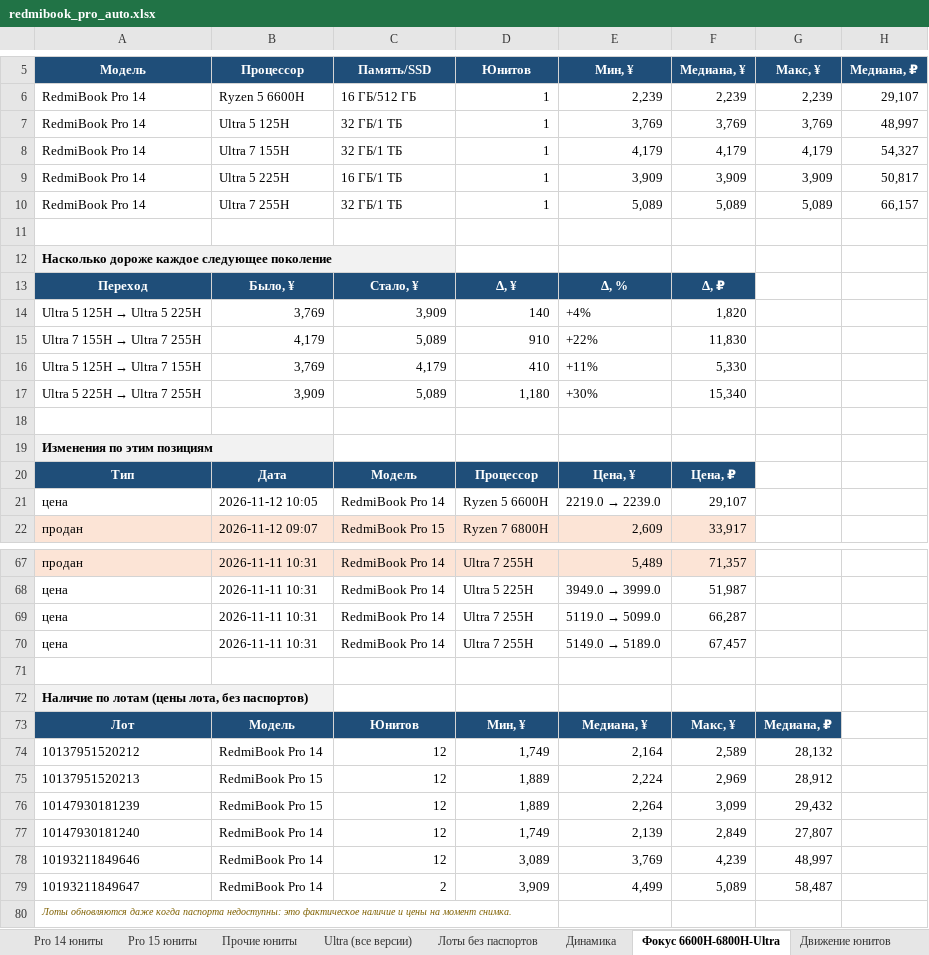
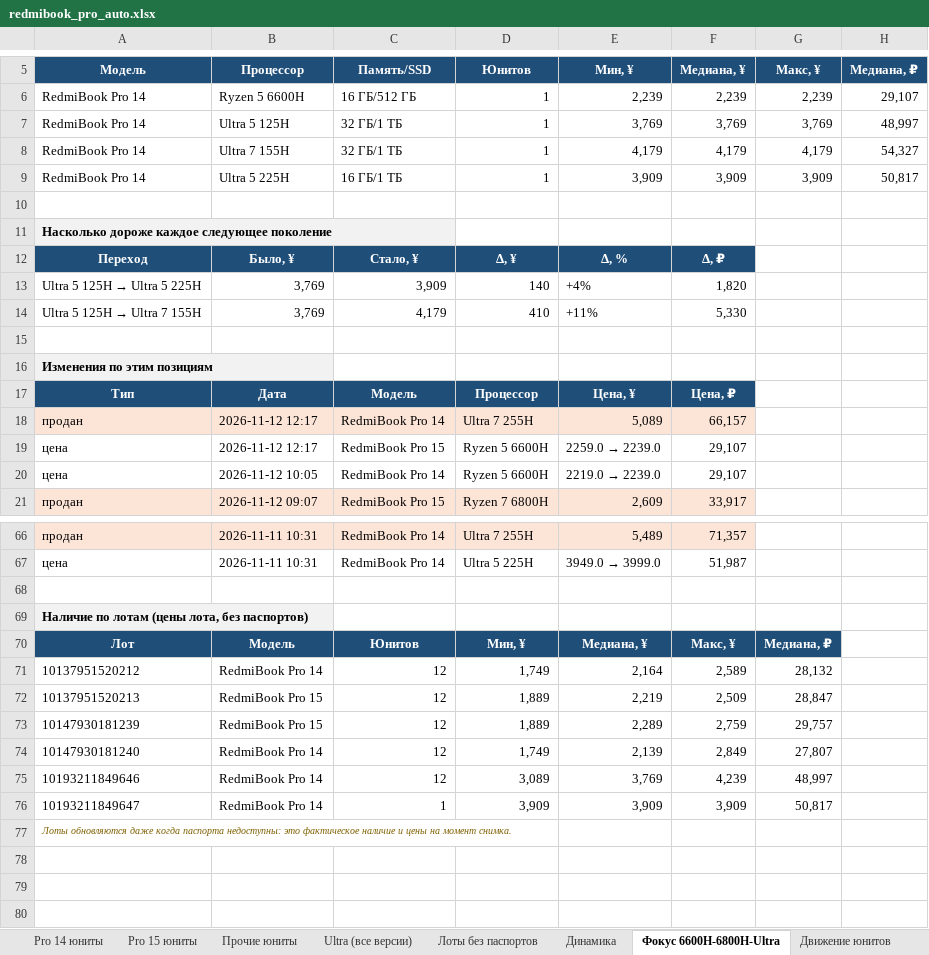
Before and after one commit to usmniko-spec/jd-laptops, an Excel workbook: redmibook_pro_auto.xlsx, sheet Фокус 6600H-6800H-Ultra, drawn as a sheet; only a part is shown, gaps mark what is left out; values as stored, in another font and other column widths than the file's, no borders; removed rows and columns are numbered as before the commit, all else as after; the diff covers the shown part only; the diff names each change by its address in the sheet, - before the commit and + after, or states it on an @@ line.

```diff
--- a/redmibook_pro_auto.xlsx (sheet Фокус 6600H-6800H-Ultra)
+++ b/redmibook_pro_auto.xlsx (sheet Фокус 6600H-6800H-Ultra)
-row 10: RedmiBook Pro 14 | Ultra 7 255H | 32 ГБ/1 ТБ | 1 | 5,089 | 5,089 | 5,089 | 66,157
-row 15: Ultra 7 155H → Ultra 7 255H | 4,179 | 5,089 | 910 | +22% | 11,830
-row 17: Ultra 5 225H → Ultra 7 255H | 3,909 | 5,089 | 1,180 | +30% | 15,340
+row 18: продан | 2026-11-12 12:17 | RedmiBook Pro 14 | Ultra 7 255H | 5,089 | 66,157
+row 19: цена | 2026-11-12 12:17 | RedmiBook Pro 15 | Ryzen 5 6600H | 2259.0 → 2239.0 | 29,107
-row 69: цена | 2026-11-11 10:31 | RedmiBook Pro 14 | Ultra 7 255H | 5119.0 → 5099.0 | 66,287
-row 70: цена | 2026-11-11 10:31 | RedmiBook Pro 14 | Ultra 7 255H | 5149.0 → 5189.0 | 67,457
-E72 (Мин, ¥): 2,224
+E72 (Мин, ¥): 2,219
-F72 (Медиана, ¥): 2,969
+F72 (Медиана, ¥): 2,509
-G72 (Макс, ¥): 28,912
+G72 (Макс, ¥): 28,847
-E73 (Мин, ¥): 2,264
+E73 (Мин, ¥): 2,289
-F73 (Медиана, ¥): 3,099
+F73 (Медиана, ¥): 2,759
-G73 (Макс, ¥): 29,432
+G73 (Макс, ¥): 29,757
-C76 (Память/SSD): 2
+C76 (Память/SSD): 1
-E76 (Мин, ¥): 4,499
+E76 (Мин, ¥): 3,909
-F76 (Медиана, ¥): 5,089
+F76 (Медиана, ¥): 3,909
-G76 (Макс, ¥): 58,487
+G76 (Макс, ¥): 50,817
```
Also changed, not shown: 1 edited cell elsewhere in this sheet, sheet Движение все Pro, sheet Движение юнитов, sheet Сводка, sheet Динамика, sheet Ultra (все версии), sheet Pro 14 юниты, 4 more sheets, charts or pictures, 4 other files.
